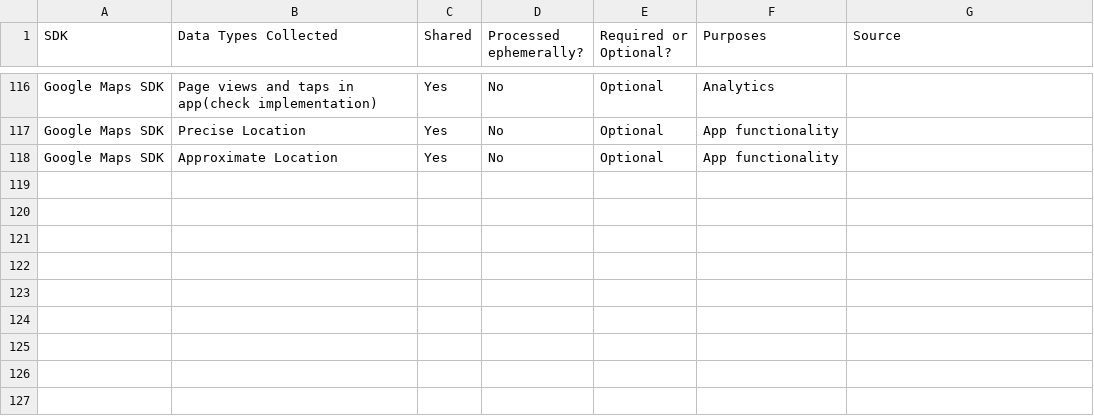
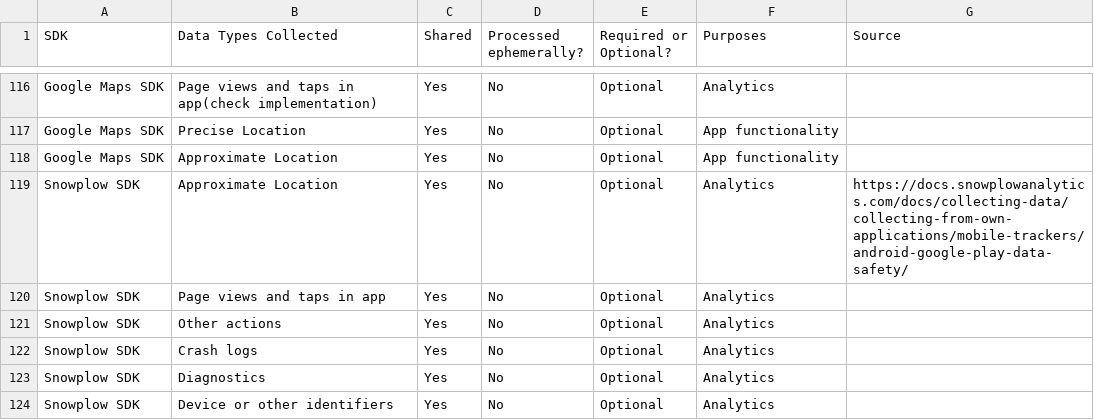
Before and after one commit to Privado-Inc/SDK-Privacy-Report, a CSV file: Android App - SDK Privacy Report.csv, drawn as a sheet; only a part is shown, gaps mark what is left out; the diff names each change by its address in the sheet, - before the commit and + after, or states it on an @@ line.

Commit message:
Update Android App - SDK Privacy Report.csv

```diff
--- a/Android App - SDK Privacy Report.csv
+++ b/Android App - SDK Privacy Report.csv
+row 119: Snowplow SDK | Approximate Location | Yes | No | Optional | Analytics | https://docs.snowplowanalytics.com/docs/collecting-data/collecting-from-own-applications/mobile-trackers/android-google-play-data-safety/
+row 120: Snowplow SDK | Page views and taps in app | Yes | No | Optional | Analytics
+row 121: Snowplow SDK | Other actions | Yes | No | Optional | Analytics
+row 122: Snowplow SDK | Crash logs | Yes | No | Optional | Analytics
+row 123: Snowplow SDK | Diagnostics | Yes | No | Optional | Analytics
+row 124: Snowplow SDK | Device or other identifiers | Yes | No | Optional | Analytics
```
